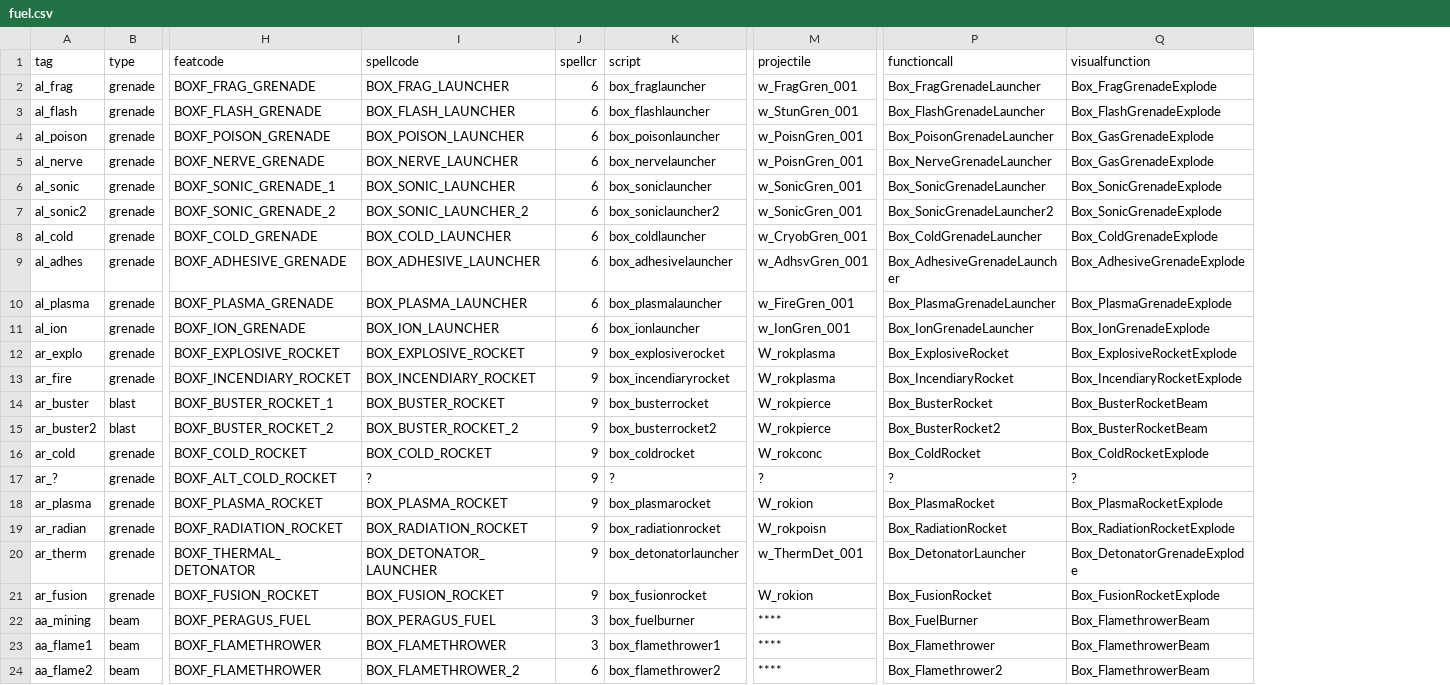
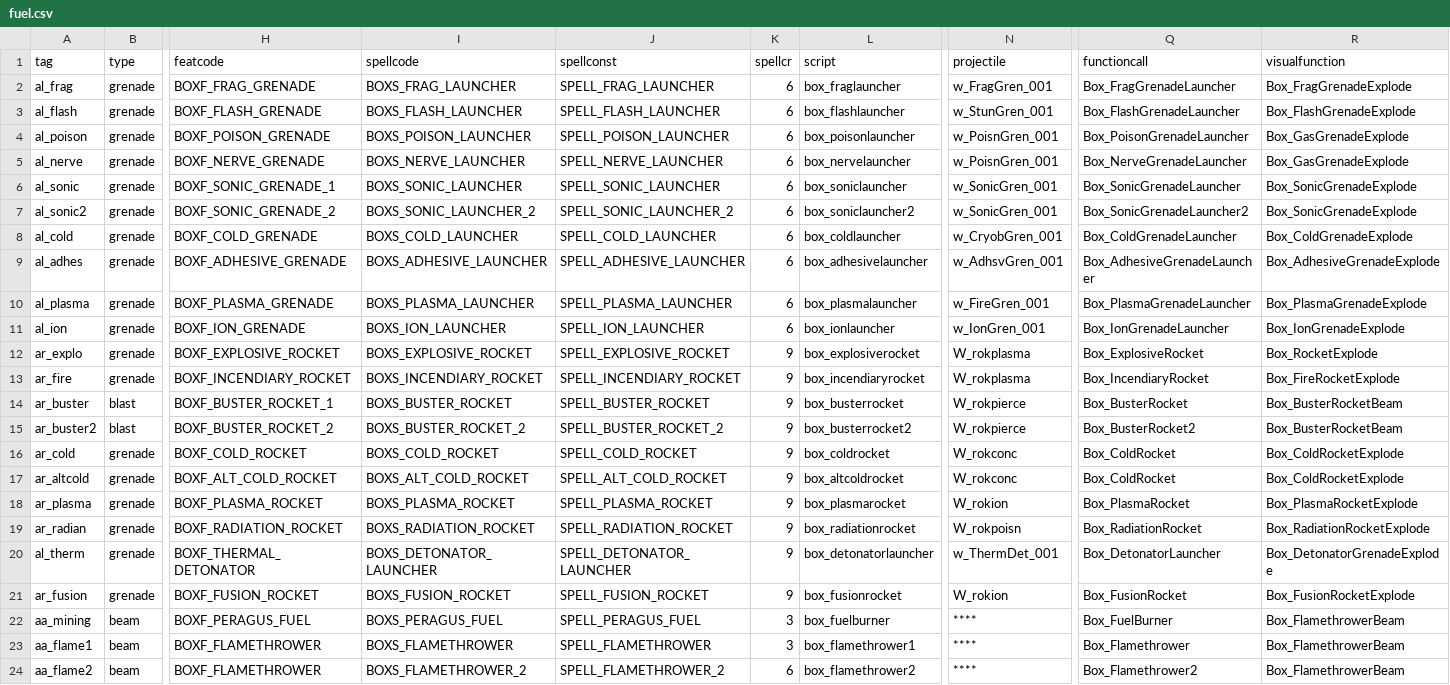
Before and after one commit to Box65535/Box-KOTOR-Mods, a CSV file: Kotor2Mod/Mod/Tables/fuel.csv, drawn as a sheet; only a part is shown, gaps mark what is left out; addresses are those after the commit; the diff covers the shown part only; the diff names each change by its address in the sheet, - before the commit and + after, or states it on an @@ line.

```diff
--- a/Kotor2Mod/Mod/Tables/fuel.csv
+++ b/Kotor2Mod/Mod/Tables/fuel.csv
+column J (spellconst), rows 2-24: SPELL_FRAG_LAUNCHER | SPELL_FLASH_LAUNCHER | SPELL_POISON_LAUNCHER | SPELL_NERVE_LAUNCHER | SPELL_SONIC_LAUNCHER | SPELL_SONIC_LAUNCHER_2 | SPELL_COLD_LAUNCHER | SPELL_ADHESIVE_LAUNCHER | SPELL_PLASMA_LAUNCHER | SPELL_ION_LAUNCHER | SPELL_EXPLOSIVE_ROCKET | SPELL_INCENDIARY_ROCKET | SPELL_BUSTER_ROCKET | SPELL_BUSTER_ROCKET_2 | SPELL_COLD_ROCKET | SPELL_ALT_COLD_ROCKET | SPELL_PLASMA_ROCKET | SPELL_RADIATION_ROCKET | SPELL_DETONATOR_LAUNCHER | SPELL_FUSION_ROCKET | SPELL_PERAGUS_FUEL | SPELL_FLAMETHROWER | SPELL_FLAMETHROWER_2
-I2 (spellcode): BOX_FRAG_LAUNCHER
+I2 (spellcode): BOXS_FRAG_LAUNCHER
-I3 (spellcode): BOX_FLASH_LAUNCHER
+I3 (spellcode): BOXS_FLASH_LAUNCHER
-I4 (spellcode): BOX_POISON_LAUNCHER
+I4 (spellcode): BOXS_POISON_LAUNCHER
-I5 (spellcode): BOX_NERVE_LAUNCHER
+I5 (spellcode): BOXS_NERVE_LAUNCHER
-I6 (spellcode): BOX_SONIC_LAUNCHER
+I6 (spellcode): BOXS_SONIC_LAUNCHER
-I7 (spellcode): BOX_SONIC_LAUNCHER_2
+I7 (spellcode): BOXS_SONIC_LAUNCHER_2
-I8 (spellcode): BOX_COLD_LAUNCHER
+I8 (spellcode): BOXS_COLD_LAUNCHER
-I9 (spellcode): BOX_ADHESIVE_LAUNCHER
+I9 (spellcode): BOXS_ADHESIVE_LAUNCHER
-I10 (spellcode): BOX_PLASMA_LAUNCHER
+I10 (spellcode): BOXS_PLASMA_LAUNCHER
-I11 (spellcode): BOX_ION_LAUNCHER
+I11 (spellcode): BOXS_ION_LAUNCHER
-I12 (spellcode): BOX_EXPLOSIVE_ROCKET
+I12 (spellcode): BOXS_EXPLOSIVE_ROCKET
-R12 (visualfunction): Box_ExplosiveRocketExplode
+R12 (visualfunction): Box_RocketExplode
-I13 (spellcode): BOX_INCENDIARY_ROCKET
+I13 (spellcode): BOXS_INCENDIARY_ROCKET
-R13 (visualfunction): Box_IncendiaryRocketExplode
+R13 (visualfunction): Box_FireRocketExplode
-I14 (spellcode): BOX_BUSTER_ROCKET
+I14 (spellcode): BOXS_BUSTER_ROCKET
-I15 (spellcode): BOX_BUSTER_ROCKET_2
+I15 (spellcode): BOXS_BUSTER_ROCKET_2
-I16 (spellcode): BOX_COLD_ROCKET
+I16 (spellcode): BOXS_COLD_ROCKET
-A17 (tag): ar_?
+A17 (tag): ar_altcold
-I17 (spellcode): ?
+I17 (spellcode): BOXS_ALT_COLD_ROCKET
-L17 (script): ?
+L17 (script): box_altcoldrocket
-N17 (projectile): ?
+N17 (projectile): W_rokconc
-Q17 (functioncall): ?
+Q17 (functioncall): Box_ColdRocket
-R17 (visualfunction): ?
+R17 (visualfunction): Box_ColdRocketExplode
-I18 (spellcode): BOX_PLASMA_ROCKET
+I18 (spellcode): BOXS_PLASMA_ROCKET
-I19 (spellcode): BOX_RADIATION_ROCKET
+I19 (spellcode): BOXS_RADIATION_ROCKET
-A20 (tag): ar_therm
+A20 (tag): al_therm
-I20 (spellcode): BOX_DETONATOR_LAUNCHER
+I20 (spellcode): BOXS_DETONATOR_LAUNCHER
-I21 (spellcode): BOX_FUSION_ROCKET
+I21 (spellcode): BOXS_FUSION_ROCKET
-I22 (spellcode): BOX_PERAGUS_FUEL
+I22 (spellcode): BOXS_PERAGUS_FUEL
-I23 (spellcode): BOX_FLAMETHROWER
+I23 (spellcode): BOXS_FLAMETHROWER
-I24 (spellcode): BOX_FLAMETHROWER_2
+I24 (spellcode): BOXS_FLAMETHROWER_2
```
Also changed, not shown: 11 edited cells elsewhere in this file, Kotor2Mod/Mod/Tables/energy.csv, Kotor2Mod/Mod/Tables/grenades.csv, 14 other files.
